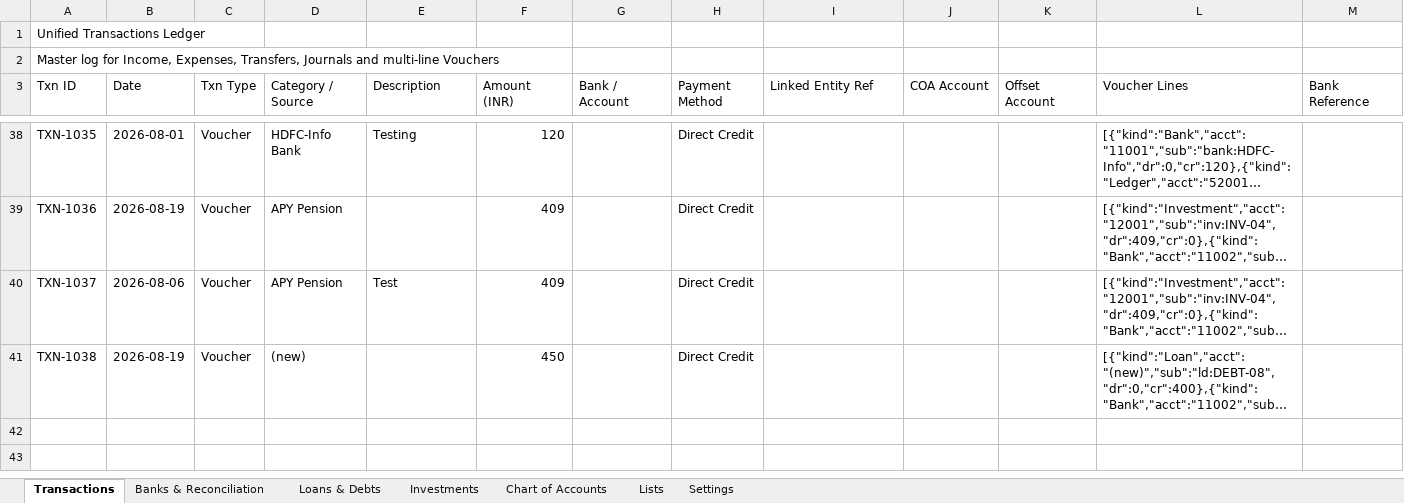
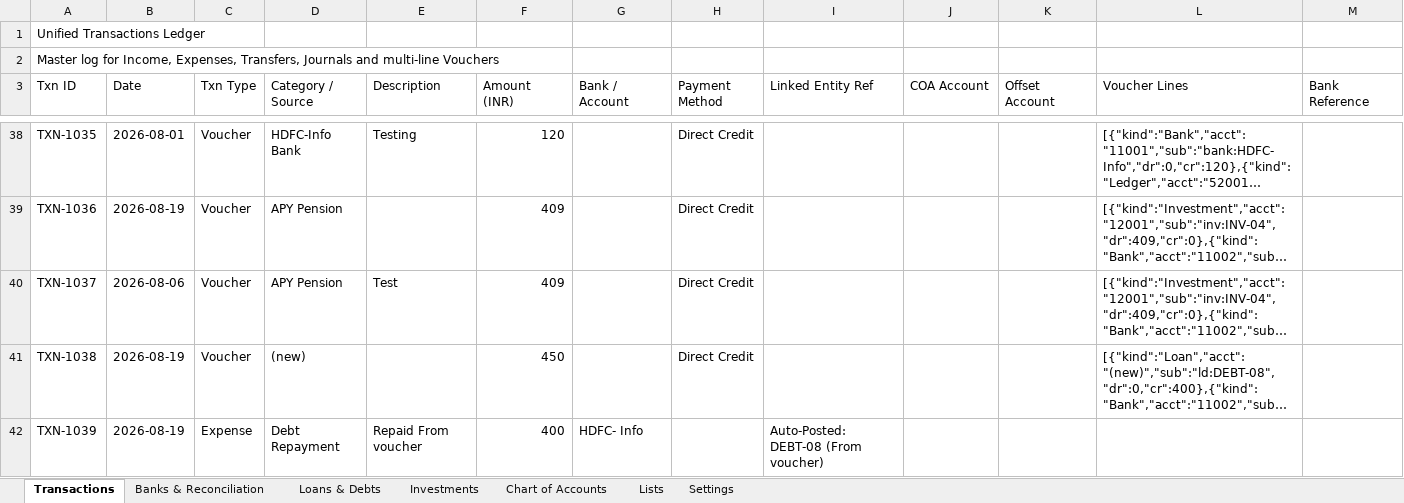
Before and after one commit to SanjoPoly/MyLedger, an Excel workbook: my-money.xlsx, sheet Transactions, drawn as a sheet; only a part is shown, gaps mark what is left out; long unchanged cells end in …; values as stored, in another font and other column widths than the file's, no borders; the diff names each change by its address in the sheet, - before the commit and + after, or states it on an @@ line.

```diff
--- a/my-money.xlsx (sheet Transactions)
+++ b/my-money.xlsx (sheet Transactions)
+row 42: TXN-1039 | 2026-08-19 | Expense | Debt Repayment | Repaid From voucher | 400 | HDFC- Info |  | Auto-Posted: DEBT-08 (From voucher)
```
Also changed, not shown: sheet Loans & Debts, sheet Banks & Reconciliation.
